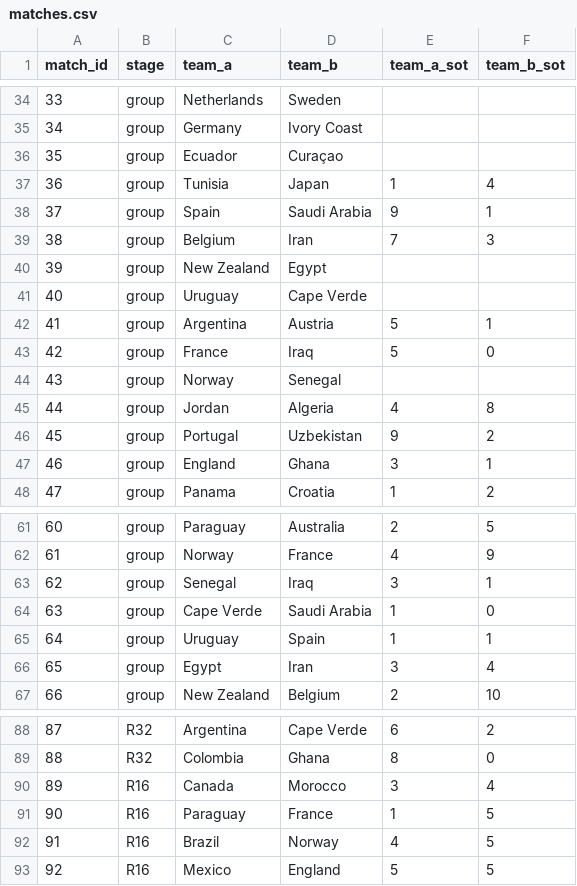
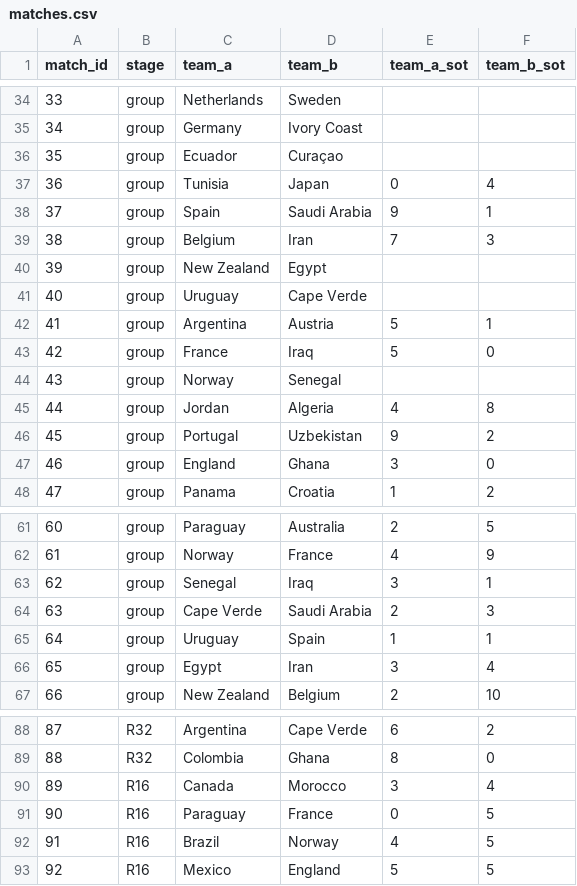
Before and after one commit to Godfrey811/wc2026friends, a CSV file: data/matches.csv, drawn as a sheet; only a part is shown, gaps mark what is left out.

```diff
--- a/data/matches.csv
+++ b/data/matches.csv
@@ -36,3 +36,3 @@ match_id,stage,team_a,team_b,team_a_sot,team_b_sot
 35,group,Ecuador,Curaçao,,
-36,group,Tunisia,Japan,1,4
+36,group,Tunisia,Japan,0,4
 37,group,Spain,Saudi Arabia,9,1
@@ -46,3 +46,3 @@ match_id,stage,team_a,team_b,team_a_sot,team_b_sot
 45,group,Portugal,Uzbekistan,9,2
-46,group,England,Ghana,3,1
+46,group,England,Ghana,3,0
 47,group,Panama,Croatia,1,2
@@ -63,3 +63,3 @@ match_id,stage,team_a,team_b,team_a_sot,team_b_sot
 62,group,Senegal,Iraq,3,1
-63,group,Cape Verde,Saudi Arabia,1,0
+63,group,Cape Verde,Saudi Arabia,2,3
 64,group,Uruguay,Spain,1,1
@@ -90,3 +90,3 @@ match_id,stage,team_a,team_b,team_a_sot,team_b_sot
 89,R16,Canada,Morocco,3,4
-90,R16,Paraguay,France,1,5
+90,R16,Paraguay,France,0,5
 91,R16,Brazil,Norway,4,5
```
Also changed, not shown: data/cards.csv, data/goals.csv, 2 other files.
